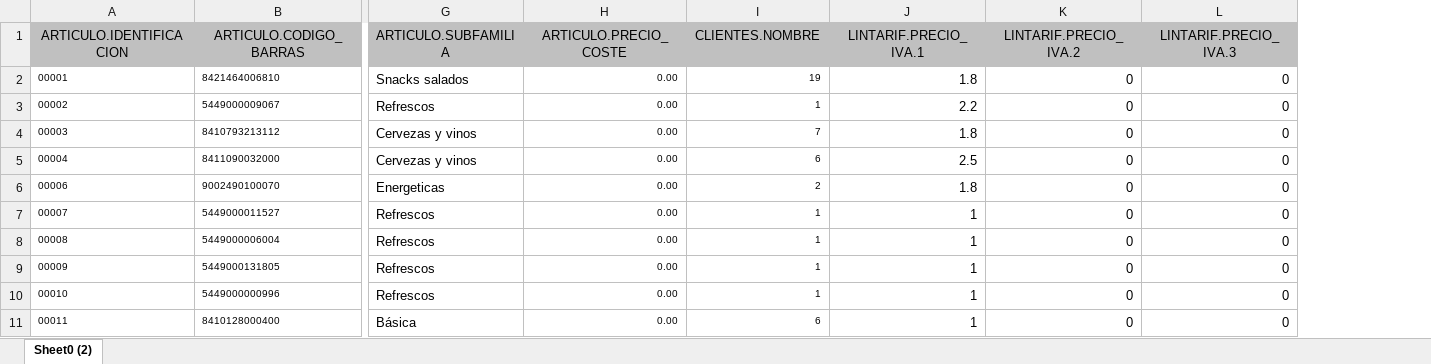
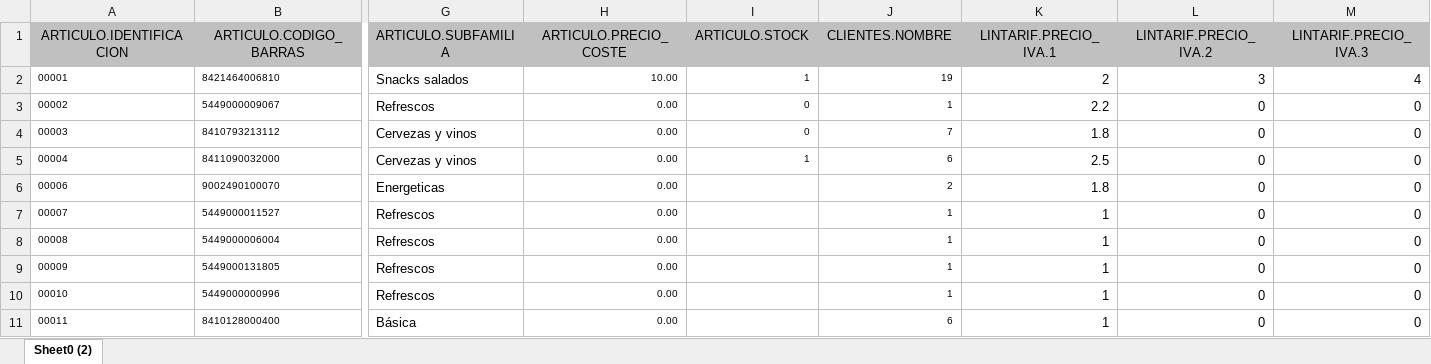
Before and after one commit to JuanGonzalezCobo/ImportadorProductos, an Excel workbook: articulo.xlsx, sheet Sheet0 (2), drawn as a sheet; only a part is shown, gaps mark what is left out; values as stored, in another font and other column widths than the file's, no borders; addresses are those after the commit; the diff names each change by its address in the sheet, - before the commit and + after, or states it on an @@ line.

```diff
--- a/articulo.xlsx (sheet Sheet0 (2))
+++ b/articulo.xlsx (sheet Sheet0 (2))
+column I (ARTICULO.STOCK), rows 2-5: 1 | 0 | 0 | 1
-H2 (ARTICULO.PRECIO_COSTE): 0.00
+H2 (ARTICULO.PRECIO_COSTE): 10.00
-K2 (LINTARIF.PRECIO_IVA.1): 1.8
+K2 (LINTARIF.PRECIO_IVA.1): 2
-L2 (LINTARIF.PRECIO_IVA.2): 0
+L2 (LINTARIF.PRECIO_IVA.2): 3
-M2 (LINTARIF.PRECIO_IVA.3): 0
+M2 (LINTARIF.PRECIO_IVA.3): 4
```
Also changed, not shown: estructura/estructura.xlsx, 14 other files.
